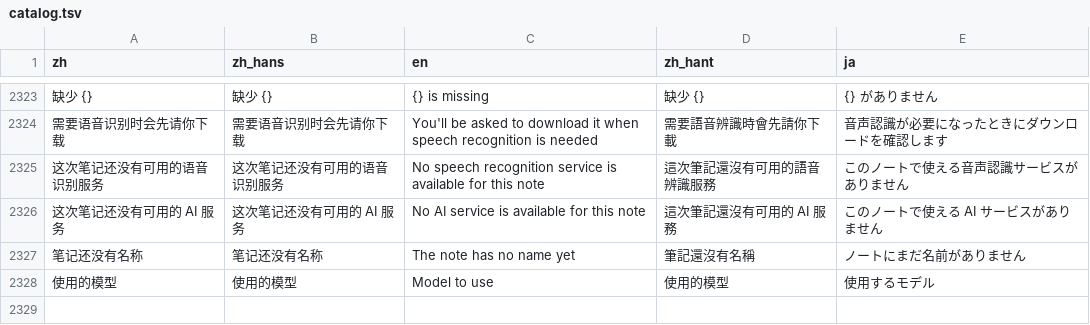
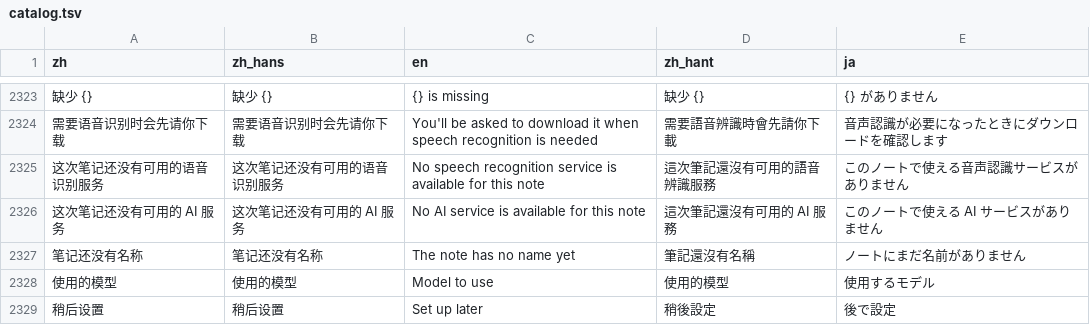
Before and after one commit to mizorewww/course2md, a TSV file: i18n/catalog.tsv, drawn as a sheet; only a part is shown, gaps mark what is left out; the diff names each change by its address in the sheet, - before the commit and + after, or states it on an @@ line.

```diff
--- a/i18n/catalog.tsv
+++ b/i18n/catalog.tsv
+row 2329: 稍后设置 | 稍后设置 | Set up later | 稍後設定 | 後で設定
```
Also changed, not shown: 1 other file.
